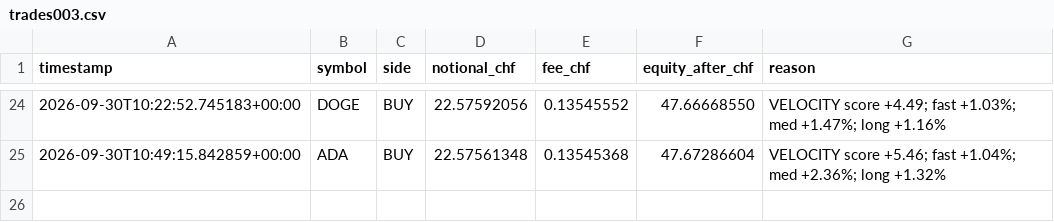
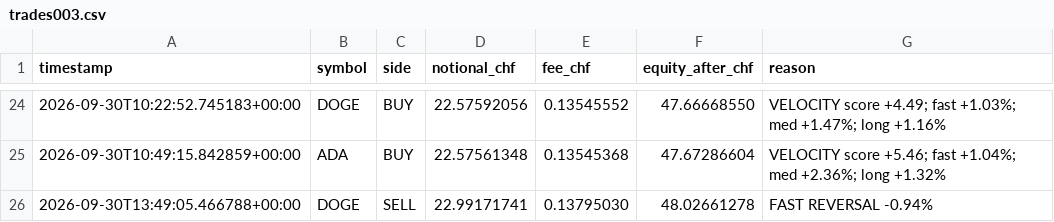
Before and after one commit to quitopiso-sys/agent001-test, a CSV file: trades003.csv, drawn as a sheet; only a part is shown, gaps mark what is left out; the diff names each change by its address in the sheet, - before the commit and + after, or states it on an @@ line.

```diff
--- a/trades003.csv
+++ b/trades003.csv
+row 26: 2026-09-30T13:49:05.466788+00:00 | DOGE | SELL | 22.99171741 | 0.13795030 | 48.02661278 | FAST REVERSAL -0.94%
```
Also changed, not shown: cycles003.csv, 5 other files.
